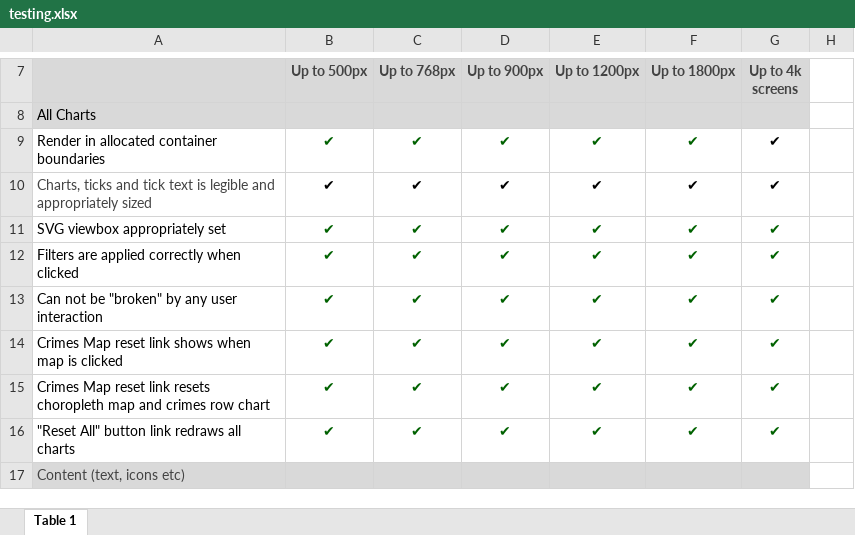
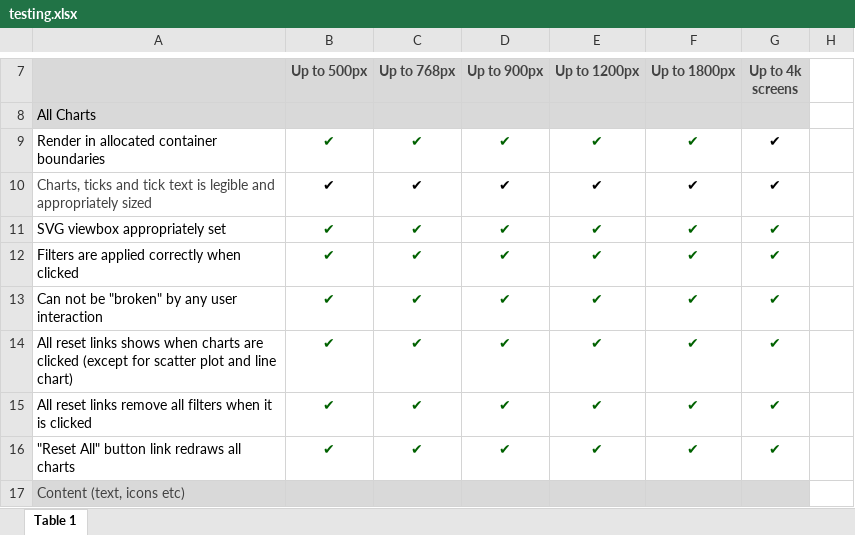
Before and after one commit to gitbush/london-boroughs, an Excel workbook: docs/testing.xlsx, sheet Table 1, drawn as a sheet; only a part is shown, gaps mark what is left out; values as stored, in another font and other column widths than the file's, no borders; the diff names each change by its address in the sheet, - before the commit and + after, or states it on an @@ line.

Commit message:
Update testing for reset links

```diff
--- a/docs/testing.xlsx (sheet Table 1)
+++ b/docs/testing.xlsx (sheet Table 1)
-A14: Crimes Map reset link shows when map is clicked
+A14: All reset links shows when charts are clicked (except for scatter plot and line chart)
-A15: Crimes Map reset link resets choropleth map and crimes row chart
+A15: All reset links remove all filters when it is clicked
```
